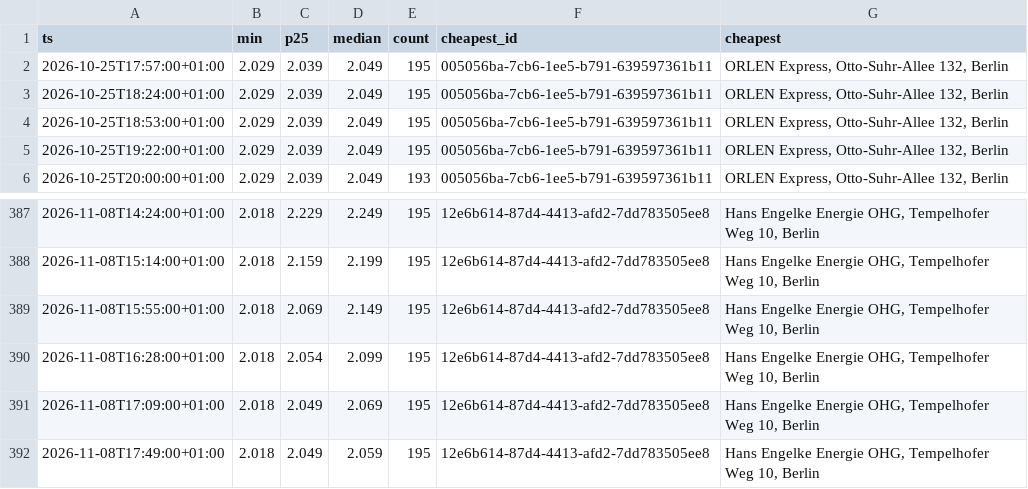
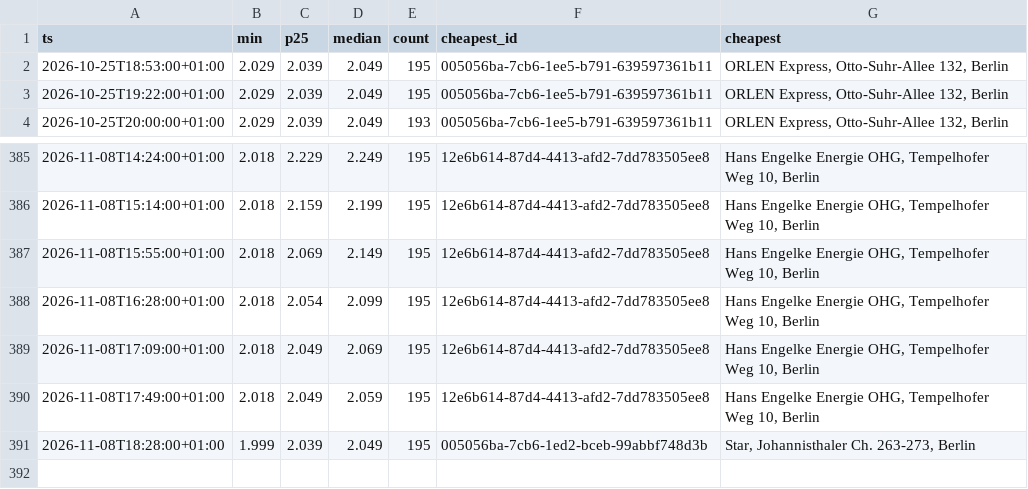
Before and after one commit to robin300992/spritpreis, a CSV file: docs/data/history.csv, drawn as a sheet; only a part is shown, gaps mark what is left out; removed rows and columns are numbered as before the commit, all else as after; the diff names each change by its address in the sheet, - before the commit and + after, or states it on an @@ line.

```diff
--- a/docs/data/history.csv
+++ b/docs/data/history.csv
-row 2: 2026-10-25T17:57:00+01:00 | 2.029 | 2.039 | 2.049 | 195 | 005056ba-7cb6-1ee5-b791-639597361b11 | ORLEN Express, Otto-Suhr-Allee 132, Berlin
-row 3: 2026-10-25T18:24:00+01:00 | 2.029 | 2.039 | 2.049 | 195 | 005056ba-7cb6-1ee5-b791-639597361b11 | ORLEN Express, Otto-Suhr-Allee 132, Berlin
+row 391: 2026-11-08T18:28:00+01:00 | 1.999 | 2.039 | 2.049 | 195 | 005056ba-7cb6-1ed2-bceb-99abbf748d3b | Star, Johannisthaler Ch. 263-273, Berlin
```
Also changed, not shown: 2 other files.
